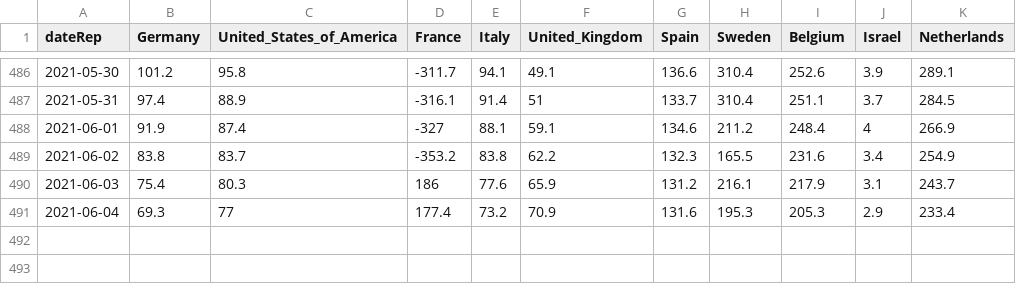
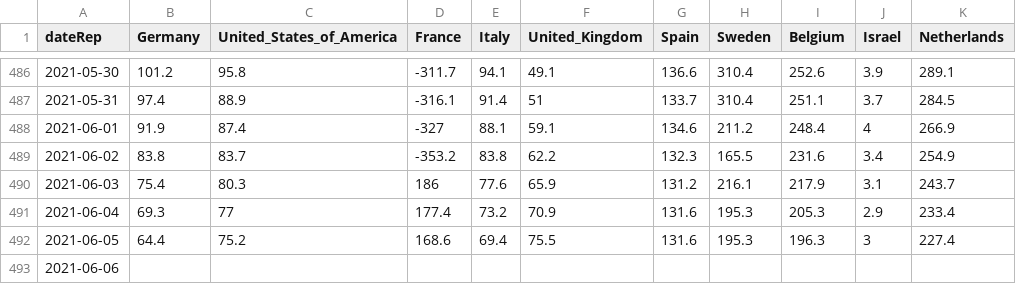
Before and after one commit to Scienzainrete/covid-19, a CSV file: ecdc_casi_100k.csv, drawn as a sheet; only a part is shown, gaps mark what is left out.

```diff
--- a/ecdc_casi_100k.csv
+++ b/ecdc_casi_100k.csv
@@ -491 +491,3 @@
 "2021-06-04",69.3,77,177.4,73.2,70.9,131.6,195.3,205.3,2.9,233.4
+"2021-06-05",64.4,75.2,168.6,69.4,75.5,131.6,195.3,196.3,3,227.4
+"2021-06-06",,,,,,,,,,
```
Also changed, not shown: ecdc_morti_100k.csv, ita_vaccini_80+_regioni.csv, 2 other files.
